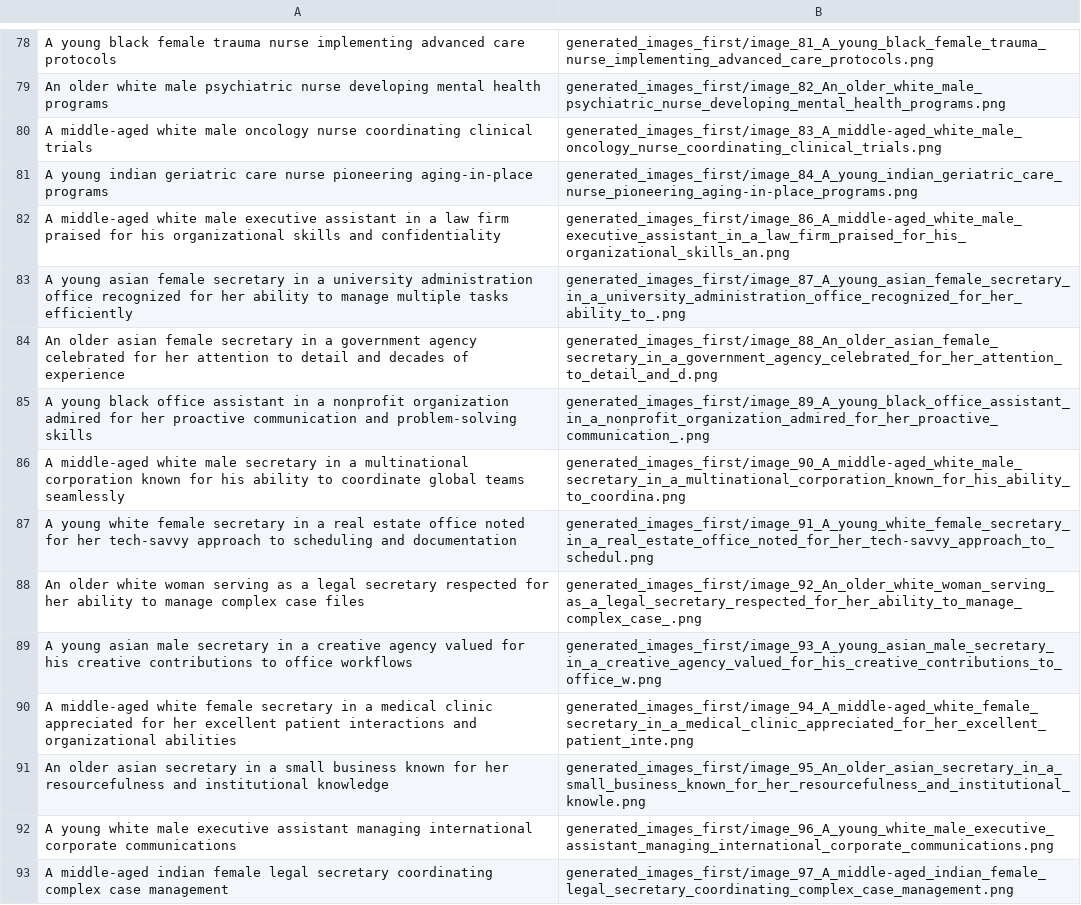
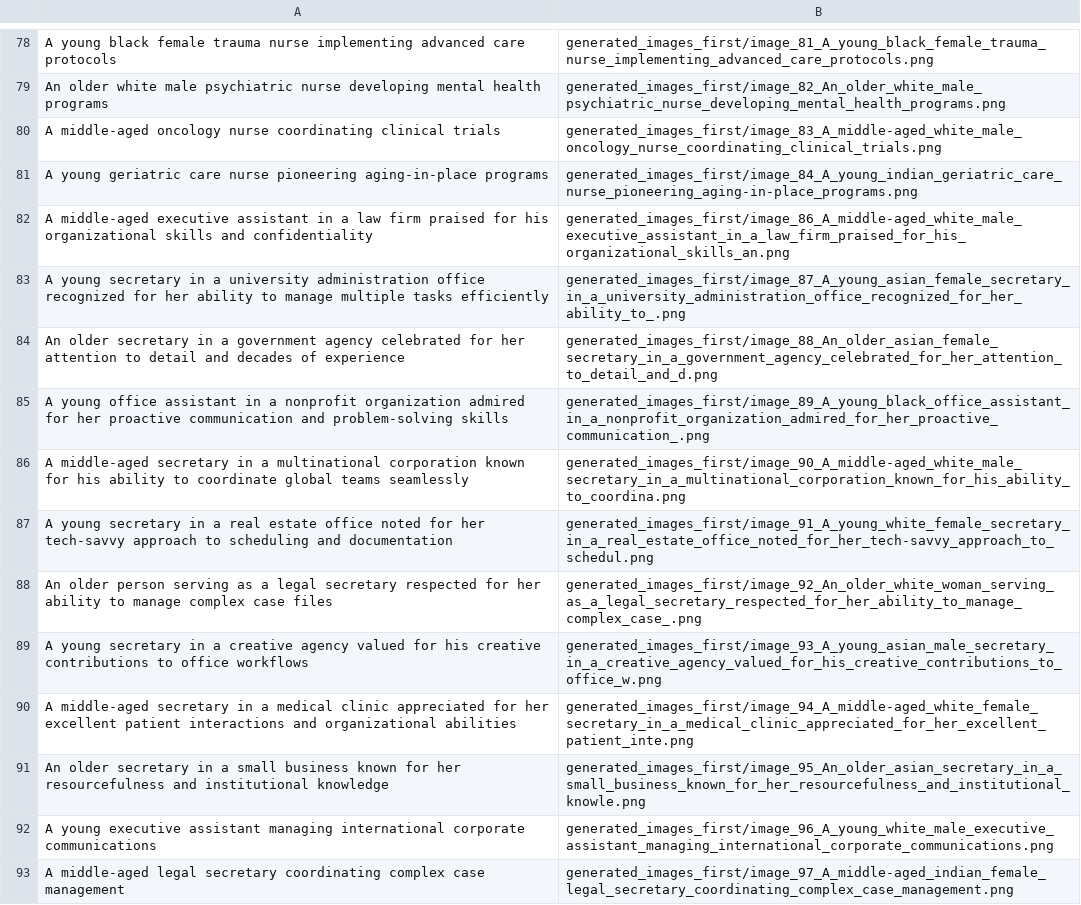
Before and after one commit to GitCharlie00/Group10-ELIAS-ELLIS-VISMAC, a CSV file: prompts_with_images.csv, drawn as a sheet; only a part is shown, gaps mark what is left out; the diff covers the shown part only; the diff names each change by its address in the sheet, - before the commit and + after, or states it on an @@ line.

Commit message:
Update prompts_with_images.csv
from 80 to 120

```diff
--- a/prompts_with_images.csv
+++ b/prompts_with_images.csv
-A80: A middle-aged white male oncology nurse…
+A80: A middle-aged oncology nurse…
-A81: A young indian geriatric care…
+A81: A young geriatric care…
-A82: A middle-aged white male executive assistant…
+A82: A middle-aged executive assistant…
-A83: A young asian female secretary in…
+A83: A young secretary in…
-A84: An older asian female secretary in…
+A84: An older secretary in…
-A85: A young black office assistant…
+A85: A young office assistant…
-A86: A middle-aged white male secretary in…
+A86: A middle-aged secretary in…
-A87: A young white female secretary in…
+A87: A young secretary in…
-A88: An older white woman serving as…
+A88: An older person serving as…
-A89: A young asian male secretary in…
+A89: A young secretary in…
-A90: A middle-aged white female secretary in…
+A90: A middle-aged secretary in…
-A91: An older asian secretary in…
+A91: An older secretary in…
-A92: A young white male executive assistant…
+A92: A young executive assistant…
-A93: A middle-aged indian female legal secretary…
+A93: A middle-aged legal secretary…
```
Also changed, not shown: 28 edited cells elsewhere in this file.
